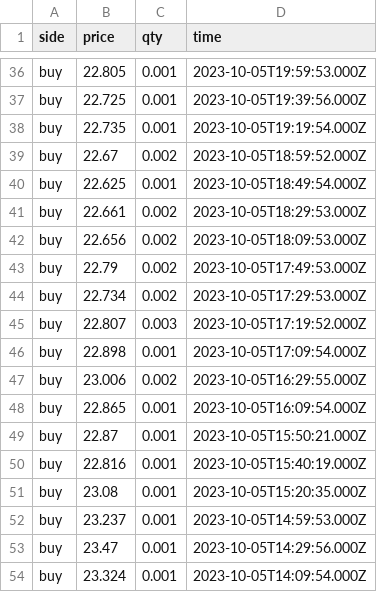
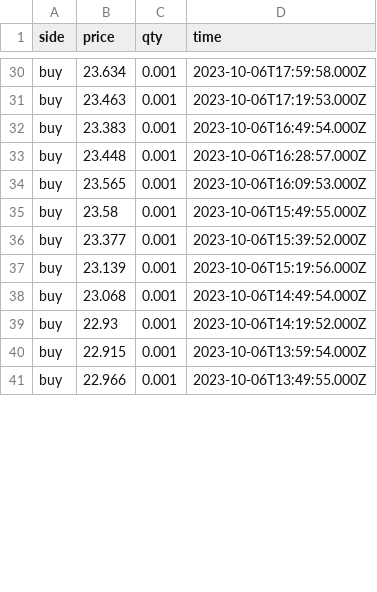
Before and after one commit to Dual-Finance/status, a CSV file: app/public/sol_transactions.csv, drawn as a sheet; only a part is shown, gaps mark what is left out; removed rows and columns are numbered as before the commit, all else as after; the diff covers the shown part only; the diff names each change by its address in the sheet, - before the commit and + after, or states it on an @@ line.

```diff
--- a/app/public/sol_transactions.csv
+++ b/app/public/sol_transactions.csv
-B30 (price): 22.805
+B30 (price): 23.634
-D30 (time): 2023-10-05T19:59:53.000Z
+D30 (time): 2023-10-06T17:59:58.000Z
-B31 (price): 22.725
+B31 (price): 23.463
-D31 (time): 2023-10-05T19:39:56.000Z
+D31 (time): 2023-10-06T17:19:53.000Z
-B32 (price): 22.735
+B32 (price): 23.383
-D32 (time): 2023-10-05T19:19:54.000Z
+D32 (time): 2023-10-06T16:49:54.000Z
-row 39: buy | 22.67 | 0.002 | 2023-10-05T18:59:52.000Z
-B33 (price): 22.625
+B33 (price): 23.448
-D33 (time): 2023-10-05T18:49:54.000Z
+D33 (time): 2023-10-06T16:28:57.000Z
-row 41: buy | 22.661 | 0.002 | 2023-10-05T18:29:53.000Z
-row 42: buy | 22.656 | 0.002 | 2023-10-05T18:09:53.000Z
-row 43: buy | 22.79 | 0.002 | 2023-10-05T17:49:53.000Z
-row 44: buy | 22.734 | 0.002 | 2023-10-05T17:29:53.000Z
-row 45: buy | 22.807 | 0.003 | 2023-10-05T17:19:52.000Z
-B34 (price): 22.898
+B34 (price): 23.565
-D34 (time): 2023-10-05T17:09:54.000Z
+D34 (time): 2023-10-06T16:09:53.000Z
-row 47: buy | 23.006 | 0.002 | 2023-10-05T16:29:55.000Z
-B35 (price): 22.865
+B35 (price): 23.58
-D35 (time): 2023-10-05T16:09:54.000Z
+D35 (time): 2023-10-06T15:49:55.000Z
-B36 (price): 22.87
+B36 (price): 23.377
-D36 (time): 2023-10-05T15:50:21.000Z
+D36 (time): 2023-10-06T15:39:52.000Z
-B37 (price): 22.816
+B37 (price): 23.139
-D37 (time): 2023-10-05T15:40:19.000Z
+D37 (time): 2023-10-06T15:19:56.000Z
-B38 (price): 23.08
+B38 (price): 23.068
-D38 (time): 2023-10-05T15:20:35.000Z
+D38 (time): 2023-10-06T14:49:54.000Z
-B39 (price): 23.237
+B39 (price): 22.93
-D39 (time): 2023-10-05T14:59:53.000Z
+D39 (time): 2023-10-06T14:19:52.000Z
-B40 (price): 23.47
+B40 (price): 22.915
-D40 (time): 2023-10-05T14:29:56.000Z
+D40 (time): 2023-10-06T13:59:54.000Z
-B41 (price): 23.324
+B41 (price): 22.966
-D41 (time): 2023-10-05T14:09:54.000Z
+D41 (time): 2023-10-06T13:49:55.000Z
```
Also changed, not shown: 6 removed rows and 66 edited cells elsewhere in this file, 3 other files.
